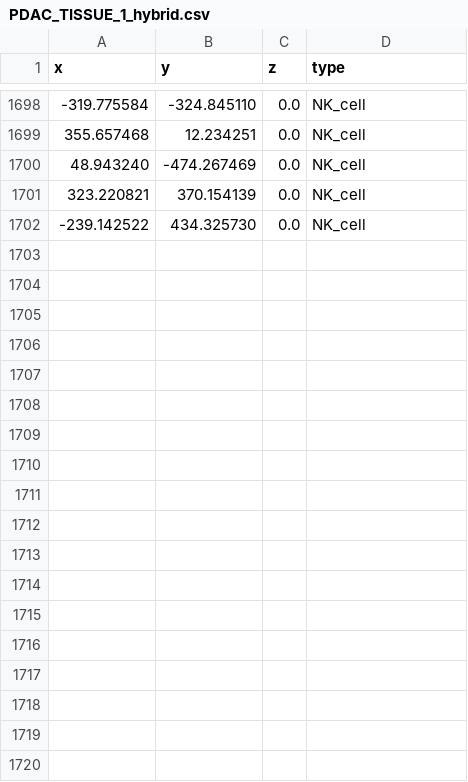
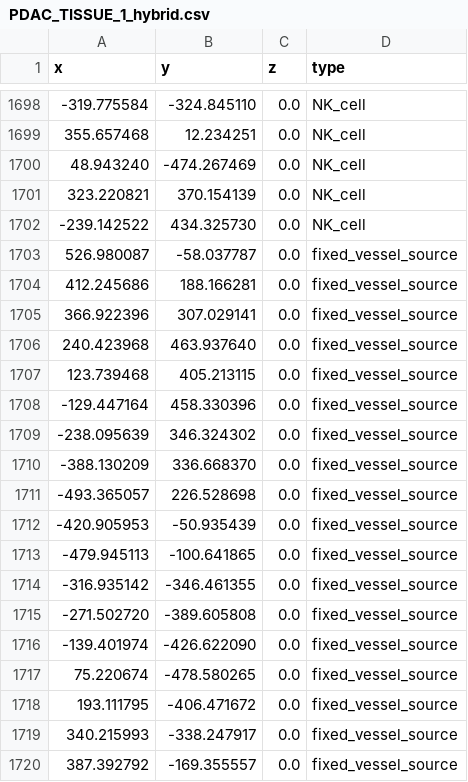
Before and after one commit to qishirlry7-ship-it/PhysiCell_PDAC_adding, a CSV file: config/ic_cells/PDAC_TISSUE_1_hybrid.csv, drawn as a sheet; only a part is shown, gaps mark what is left out; the diff names each change by its address in the sheet, - before the commit and + after, or states it on an @@ line.

Commit message:
Step 3: replace the single domain-edge oxygen boundary with 18 discrete vessel point sources
Disabled oxygen's Dirichlet_boundary_condition (all 6 faces) and added
a new stationary cell type "fixed_vessel_source" (ID=17, motility
disabled, secretes oxygen at rate=200/min toward target=38 -- reusing
the exact secretion_rate we already had to learn was necessary in
PhysiCell_PDAC_TME to avoid a degenerate near-zero oxygen field with
sparse point sources vs many consuming cells; same problem, same fix,
applied proactively here instead of rediscovering it). 18 vessels
placed in a ring at r=420-550um around the populated region (outside
the ~0-320um tumor+stroma core and roughly at/beyond the T-cell band),
reflecting real PDAC's hypovascular core with perfusion concentrated
at the tumor margin.

DISCLOSED behavioral consequence for the existing 9 cell types (this
was expected and is the actual point of the change, not a bug): mean
oxygen dropped from a uniform 38 under the old infinite-reservoir
boundary to ~5.9 (range 1.3-20.1, zero anoxic voxels) under finite
discrete supply, checked via microenvironment0.mat at t=2160min. The
ONLY place oxygen affects existing behavior is macrophage's own rule
(oxygen increases IFN_gamma secretion / decreases TGF_beta secretion,
half-max=5) -- lower ambient oxygen will shift existing macrophages
towards the TGF_beta/immunosuppressive side of that rule more often
than under the old constant-38 boundary. This is a real, direct
consequence of replacing an unrealistic infinite boundary reservoir
with spatially realistic discrete supply, and is the literal thing
that was asked for; it is called out here rather than left implicit.

Verified: builds clean, all 18 cell types recognized, ran 90s wall
time / up to 2160 of 21600 simulated min with no warnings/crashes,
1719 initial agents declining smoothly to 1578 (same natural-apoptosis
pattern as prior steps). Oxygen field confirmed non-degenerate (no
collapse to zero) via microenvironment0.mat parsing.

scripts/migration/add_vessels.py and place_vessels.py currently only
target PDAC_TISSUE_1_hybrid.csv, same single-sample scope as step 2.

```diff
--- a/config/ic_cells/PDAC_TISSUE_1_hybrid.csv
+++ b/config/ic_cells/PDAC_TISSUE_1_hybrid.csv
+row 1703: 526.980087 | -58.037787 | 0.0 | fixed_vessel_source
+row 1704: 412.245686 | 188.166281 | 0.0 | fixed_vessel_source
+row 1705: 366.922396 | 307.029141 | 0.0 | fixed_vessel_source
+row 1706: 240.423968 | 463.937640 | 0.0 | fixed_vessel_source
+row 1707: 123.739468 | 405.213115 | 0.0 | fixed_vessel_source
+row 1708: -129.447164 | 458.330396 | 0.0 | fixed_vessel_source
+row 1709: -238.095639 | 346.324302 | 0.0 | fixed_vessel_source
+row 1710: -388.130209 | 336.668370 | 0.0 | fixed_vessel_source
+row 1711: -493.365057 | 226.528698 | 0.0 | fixed_vessel_source
+row 1712: -420.905953 | -50.935439 | 0.0 | fixed_vessel_source
+row 1713: -479.945113 | -100.641865 | 0.0 | fixed_vessel_source
+row 1714: -316.935142 | -346.461355 | 0.0 | fixed_vessel_source
+row 1715: -271.502720 | -389.605808 | 0.0 | fixed_vessel_source
+row 1716: -139.401974 | -426.622090 | 0.0 | fixed_vessel_source
+row 1717: 75.220674 | -478.580265 | 0.0 | fixed_vessel_source
+row 1718: 193.111795 | -406.471672 | 0.0 | fixed_vessel_source
+row 1719: 340.215993 | -338.247917 | 0.0 | fixed_vessel_source
+row 1720: 387.392792 | -169.355557 | 0.0 | fixed_vessel_source
```
Also changed, not shown: 4 other files.
